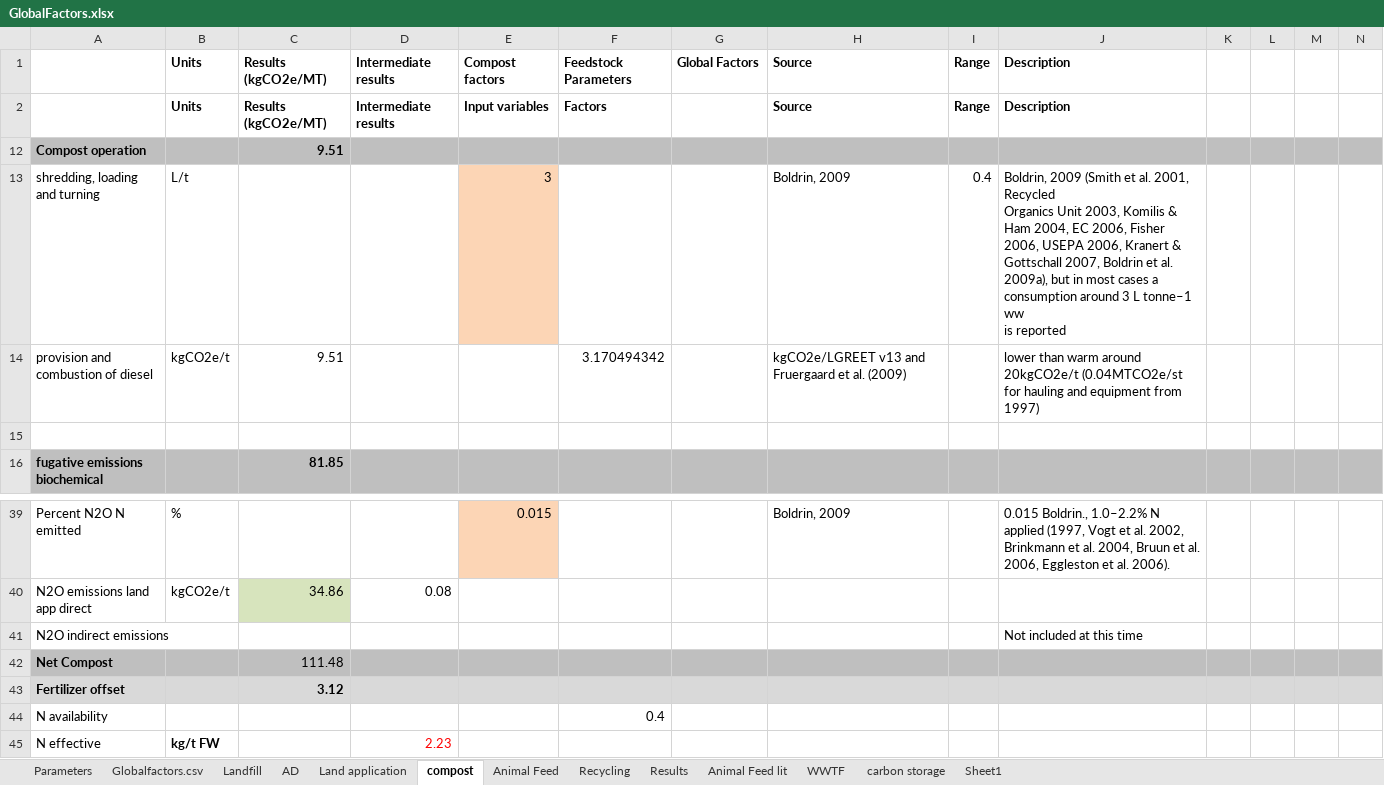
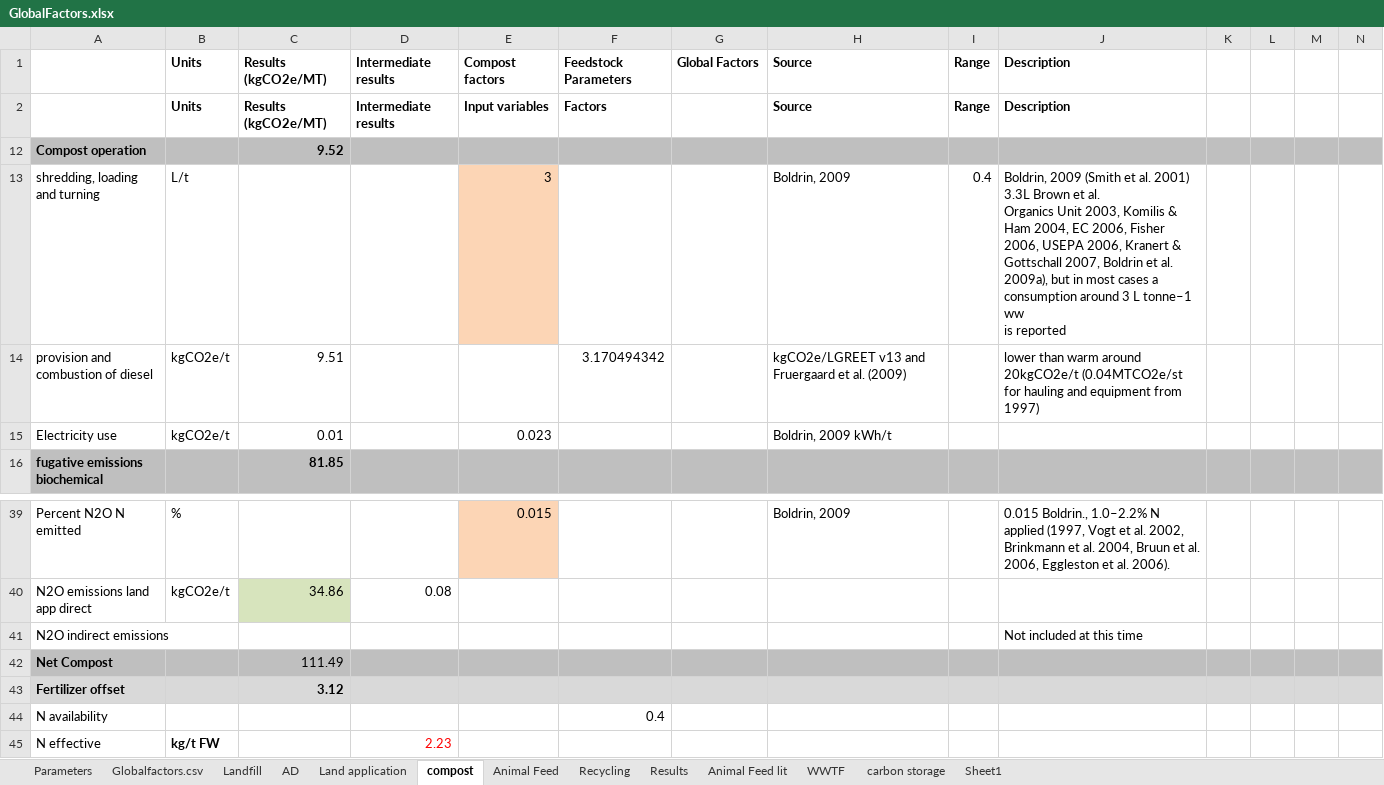
Before and after one commit to graySquirrel/ORCAS-Organic-Resource-Climate-Assessment-Simulation, an Excel workbook: GlobalFactors.xlsx, sheet compost, drawn as a sheet; only a part is shown, gaps mark what is left out; values as stored, in another font and other column widths than the file's, no borders; rows hold the shown columns only; ↵ is a line break in a cell; the diff names each change by its address in the sheet, - before the commit and + after, or states it on an @@ line.

```diff
--- a/GlobalFactors.xlsx (sheet compost)
+++ b/GlobalFactors.xlsx (sheet compost)
-C12: 9.51
+C12: 9.52
-J13: …et al. 2001, Recycled ↵ Organics Unit…
+J13: …et al. 2001) 3.3L Brown et al. ↵ Organics Unit…
-row 15: (empty)
+row 15: Electricity use | kgCO2e/t | 0.01 |  | 0.023 |  |  | Boldrin, 2009 kWh/t
-C42: 111.48
+C42: 111.49
```
Also changed, not shown: sheet Globalfactors.csv, sheet Animal Feed, sheet AD, formulas that keep their value, hidden cells, charts or pictures, 1 other file.
